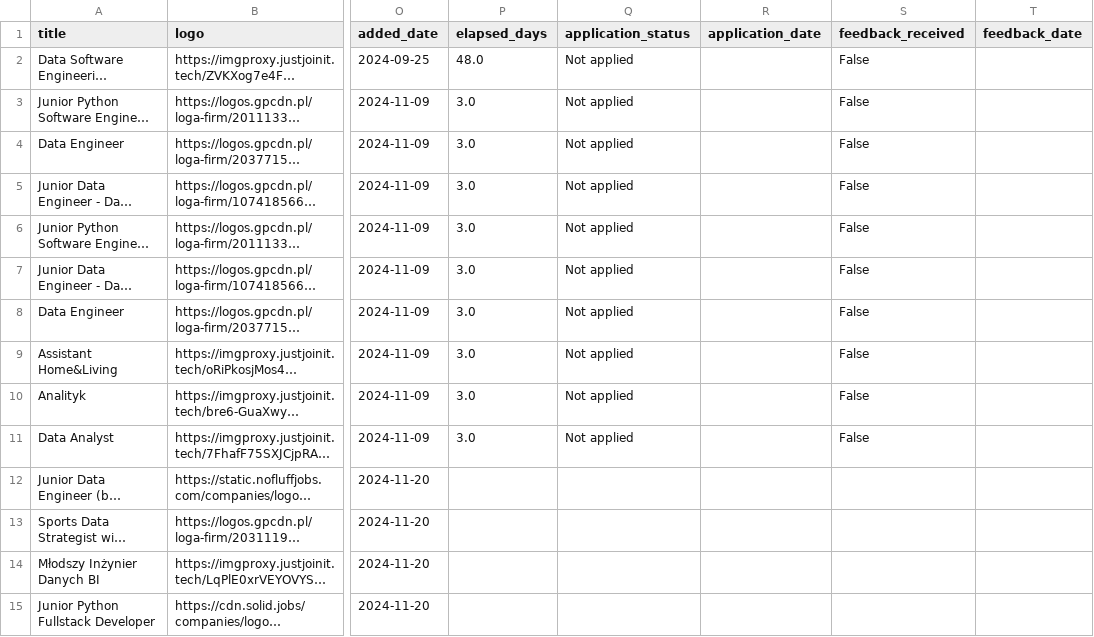
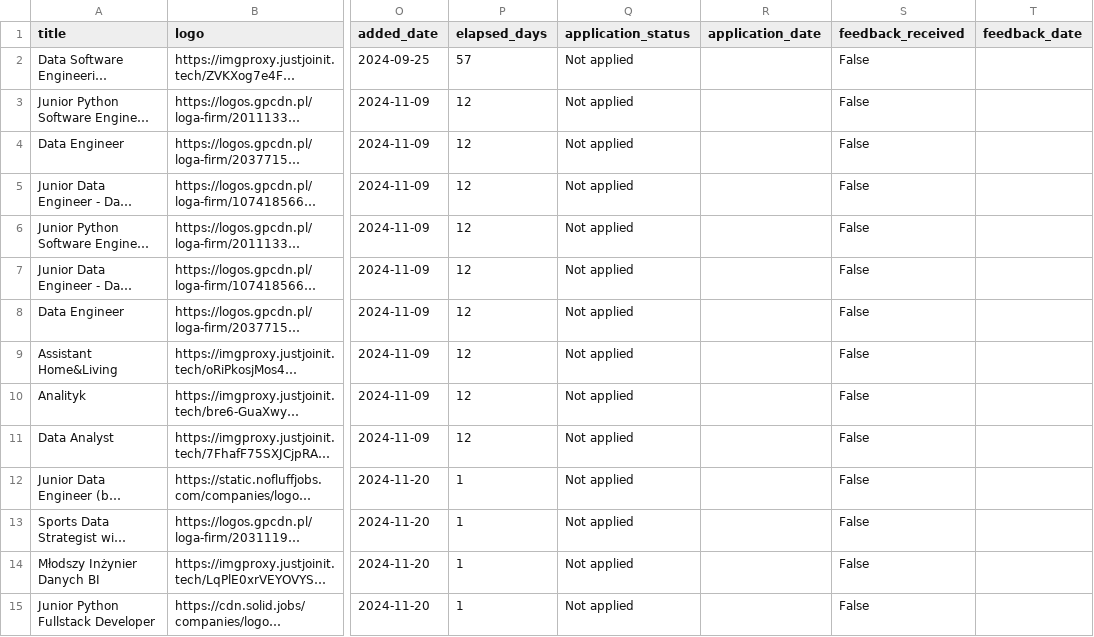
Before and after one commit to Ne0bliviscaris/Job-Search-Tool, a CSV file: modules/sites/synced_records.csv, drawn as a sheet; only a part is shown, gaps mark what is left out; long unchanged cells end in …; the diff covers the shown part only; the diff names each change by its address in the sheet, - before the commit and + after, or states it on an @@ line.

```diff
--- a/modules/sites/synced_records.csv
+++ b/modules/sites/synced_records.csv
-P2 (elapsed_days): 48.0
+P2 (elapsed_days): 57
-P3:P11 (elapsed_days): 3.0
+P3:P11 (elapsed_days): 12
-P12:P15 (elapsed_days): (empty)
+P12:P15 (elapsed_days): 1
-Q12:Q15 (application_status): (empty)
+Q12:Q15 (application_status): Not applied
-S12:S15 (feedback_received): (empty)
+S12:S15 (feedback_received): False
```
Also changed, not shown: 129 edited cells elsewhere in this file, modules/sites/records.csv, 12 other files.
